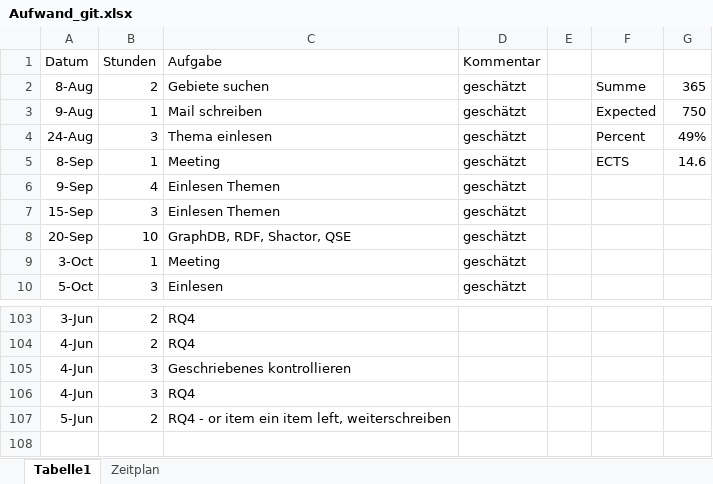
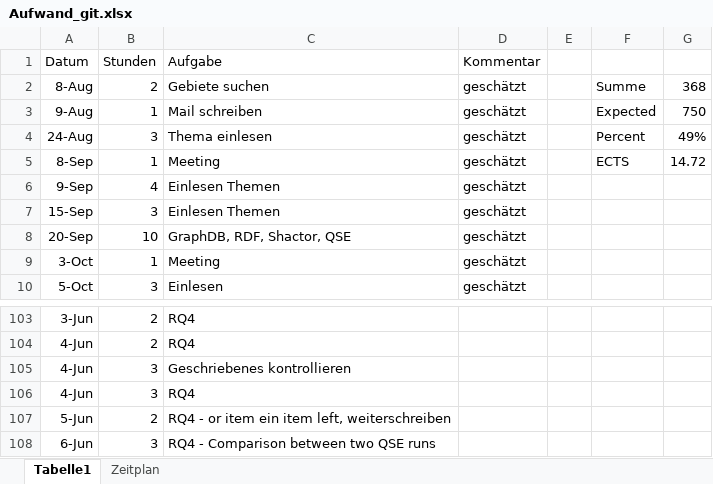
Before and after one commit to Eva0410/QseEvolvingKg, an Excel workbook: QseEvolvingKgWebApp/notes/Aufwand_git.xlsx, sheet Tabelle1, drawn as a sheet; only a part is shown, gaps mark what is left out; values as stored, in another font and other column widths than the file's, no borders; charts and pictures not drawn; the diff names each change by its address in the sheet, - before the commit and + after, or states it on an @@ line.

Commit message:
First version of two QSE comparison runs

```diff
--- a/QseEvolvingKgWebApp/notes/Aufwand_git.xlsx (sheet Tabelle1)
+++ b/QseEvolvingKgWebApp/notes/Aufwand_git.xlsx (sheet Tabelle1)
-G2: 365
+G2: 368
-G5: 14.6
+G5: 14.72
+row 108: 6-Jun | 3 | RQ4 - Comparison between two QSE runs
```
Also changed, not shown: charts or pictures, 8 other files.
